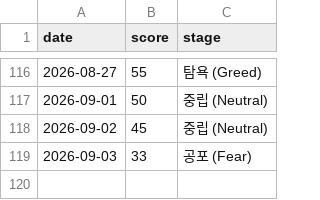
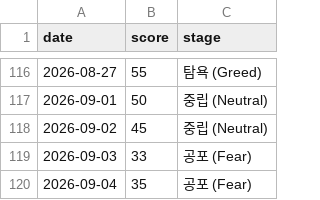
Before and after one commit to rkdehdgns1230/stock_summary_bot, a CSV file: history/fng_log.csv, drawn as a sheet; only a part is shown, gaps mark what is left out.

```diff
--- a/history/fng_log.csv
+++ b/history/fng_log.csv
@@ -119 +119,2 @@ date,score,stage
 2026-09-03,33,공포 (Fear)
+2026-09-04,35,공포 (Fear)
```
Also changed, not shown: 2 other files.
